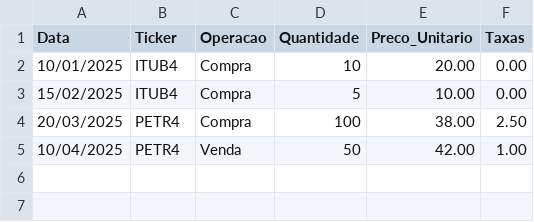
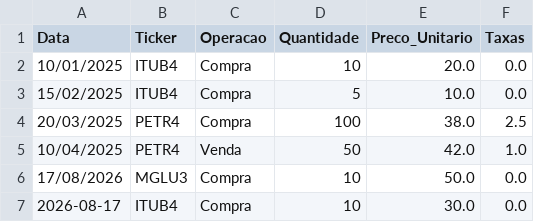
Before and after one commit to ISO158/investment_monitoring, a CSV file: data/historico_operacoes.csv, drawn as a sheet.

```diff
--- a/data/historico_operacoes.csv
+++ b/data/historico_operacoes.csv
@@ -1,5 +1,7 @@
 Data;Ticker;Operacao;Quantidade;Preco_Unitario;Taxas
-10/01/2025;ITUB4;Compra;10;20.00;0.00
-15/02/2025;ITUB4;Compra;5;10.00;0.00
-20/03/2025;PETR4;Compra;100;38.00;2.50
-10/04/2025;PETR4;Venda;50;42.00;1.00
+10/01/2025;ITUB4;Compra;10;20.0;0.0
+15/02/2025;ITUB4;Compra;5;10.0;0.0
+20/03/2025;PETR4;Compra;100;38.0;2.5
+10/04/2025;PETR4;Venda;50;42.0;1.0
+17/08/2026;MGLU3;Compra;10;50.0;0.0
+2026-08-17;ITUB4;Compra;10;30.0;0.0
```
Also changed, not shown: data/carteira_atualizada.csv, 1 other file.
